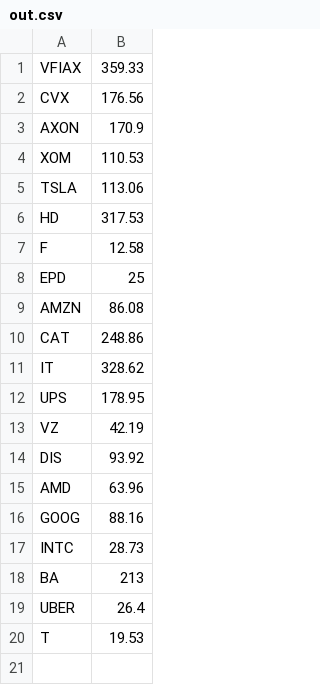
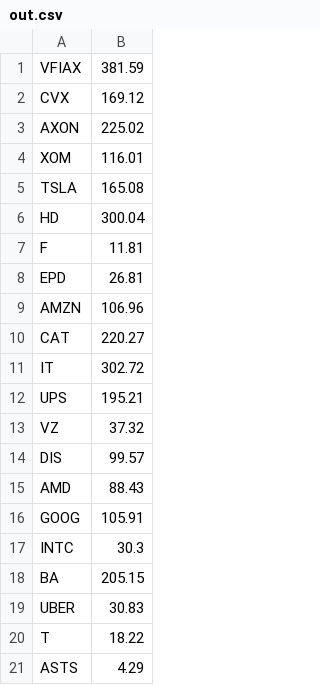
Before and after one commit to ssmcgrat/scalaStocks, a CSV file: out.csv, drawn as a sheet.

```diff
--- a/out.csv
+++ b/out.csv
@@ -1,20 +1,21 @@
-VFIAX,359.33
-CVX,176.56
-AXON,170.9
-XOM,110.53
-TSLA,113.06
-HD,317.53
-F,12.58
-EPD,25
-AMZN,86.08
-CAT,248.86
-IT,328.62
-UPS,178.95
-VZ,42.19
-DIS,93.92
-AMD,63.96
-GOOG,88.16
-INTC,28.73
-BA,213
-UBER,26.4
-T,19.53
+VFIAX,381.59
+CVX,169.12
+AXON,225.02
+XOM,116.01
+TSLA,165.08
+HD,300.04
+F,11.81
+EPD,26.81
+AMZN,106.96
+CAT,220.27
+IT,302.72
+UPS,195.21
+VZ,37.32
+DIS,99.57
+AMD,88.43
+GOOG,105.91
+INTC,30.3
+BA,205.15
+UBER,30.83
+T,18.22
+ASTS,4.29
```
Also changed, not shown: 2 other files.
